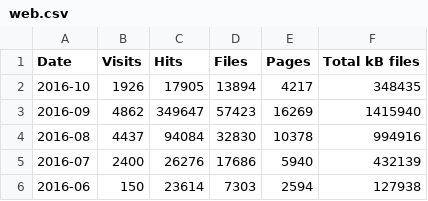
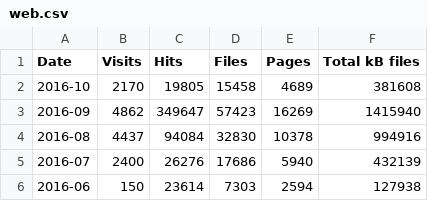
Before and after one commit to open-innovations/dashboard, a CSV file: data/web.csv, drawn as a sheet.

Commit message:
Update web log stats

```diff
--- a/data/web.csv
+++ b/data/web.csv
@@ -1,3 +1,3 @@
 Date,Visits,Hits,Files,Pages,Total kB files
-2016-10,1926,17905,13894,4217,348435
+2016-10,2170,19805,15458,4689,381608
 2016-09,4862,349647,57423,16269,1415940
```
